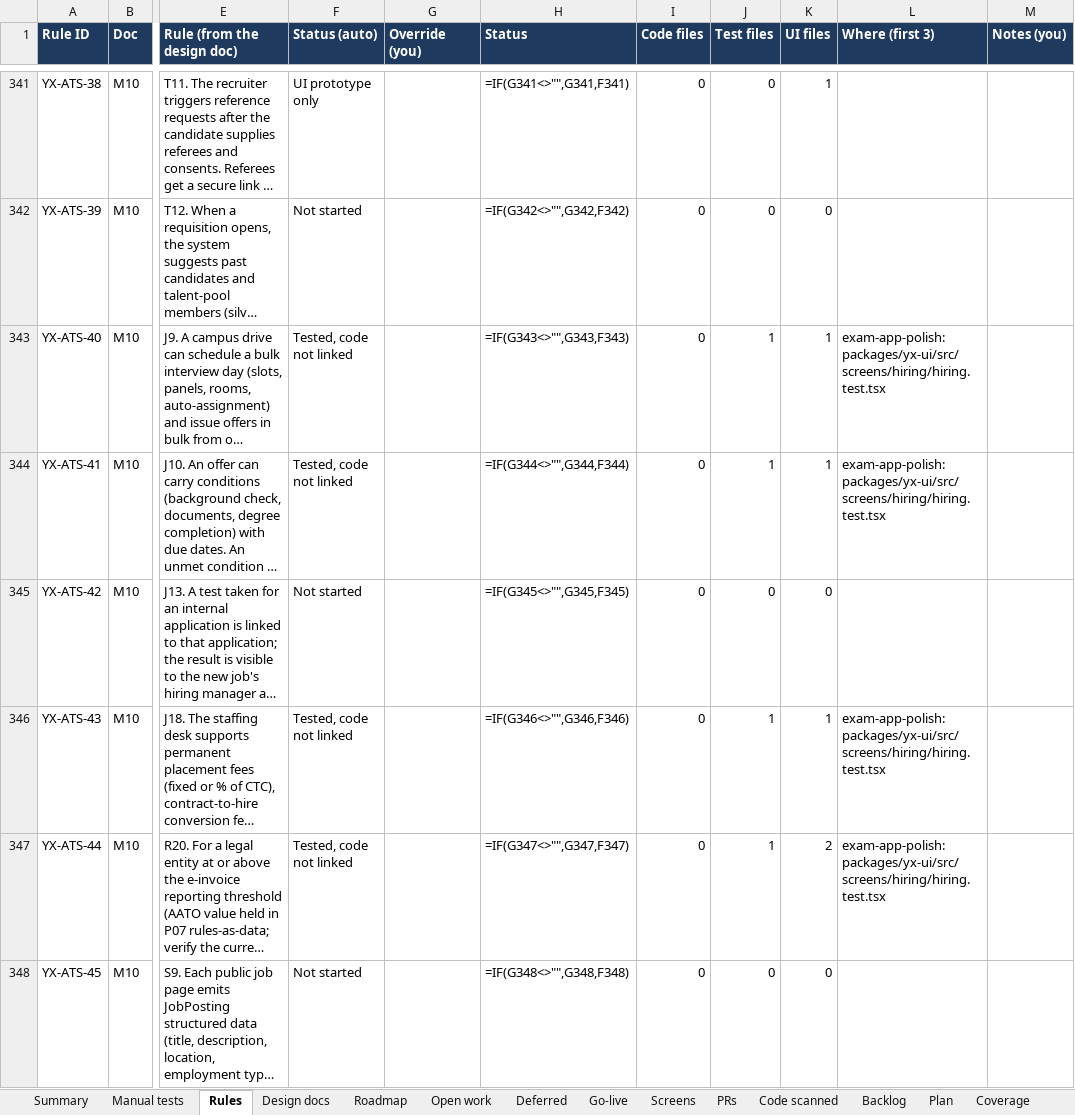
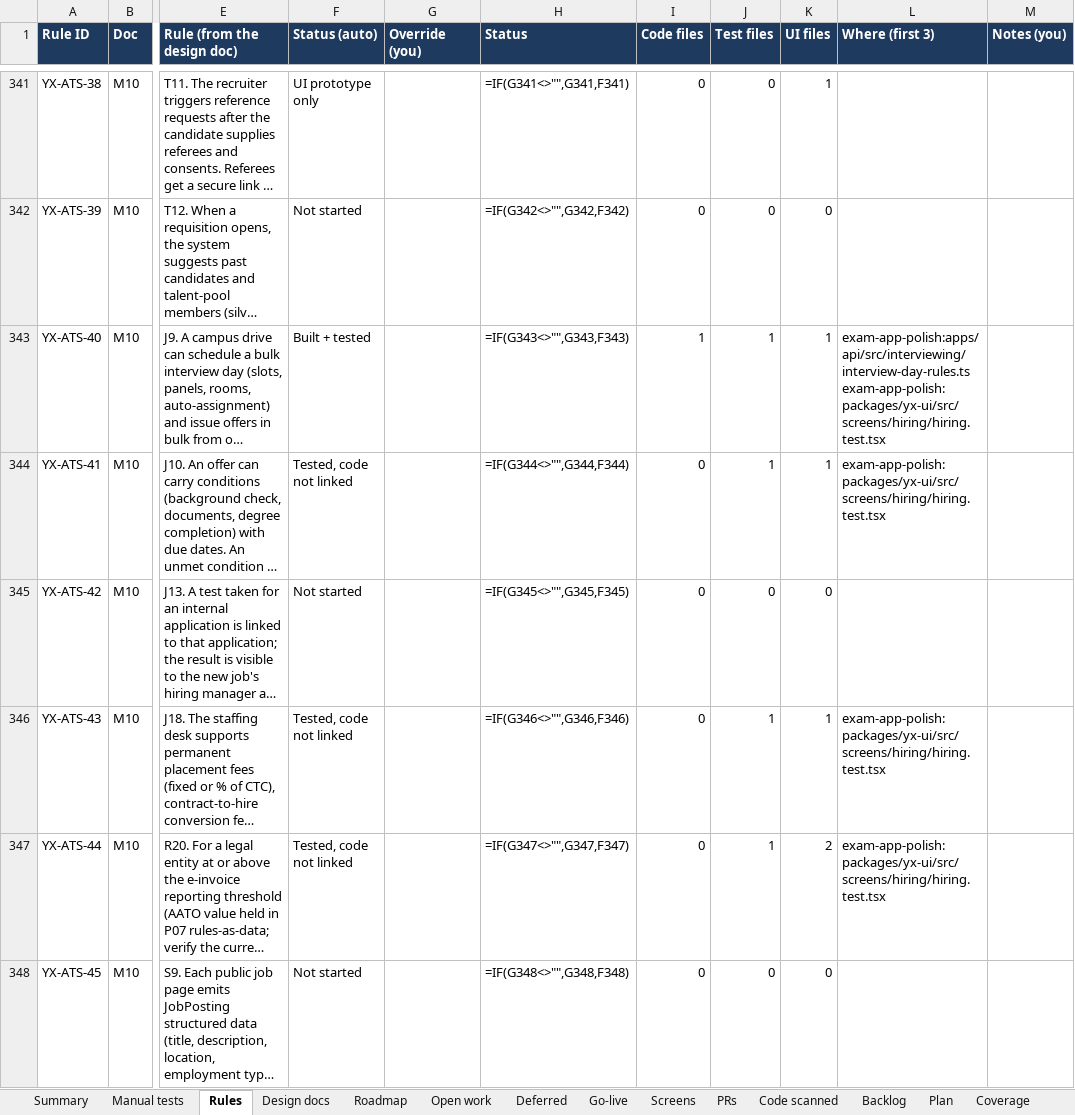
Before and after one commit to hari9495/exam-app, an Excel workbook: docs/yukthix/tracker/YukthiX-Tracker.xlsx, sheet Rules, drawn as a sheet; only a part is shown, gaps mark what is left out; long unchanged cells end in …; values as stored, in another font and other column widths than the file's, no borders; formulas without a stored value are shown as written; conditional formats not drawn; ↵ is a line break in a cell; the diff names each change by its address in the sheet, - before the commit and + after, or states it on an @@ line.

```diff
--- a/docs/yukthix/tracker/YukthiX-Tracker.xlsx (sheet Rules)
+++ b/docs/yukthix/tracker/YukthiX-Tracker.xlsx (sheet Rules)
-F343 (Status (auto)): Tested, code not linked
+F343 (Status (auto)): Built + tested
-I343 (Code files): 0
+I343 (Code files): 1
-L343 (Where (first 3)): exam-app-polish:packages/yx-ui/src/screens/hiring/hiring.test.tsx
+L343 (Where (first 3)): exam-app-polish:apps/api/src/interviewing/interview-day-rules.ts ↵ exam-app-polish:packages/yx-ui/src/screens/hiring/hiring.test.tsx
```
Also changed, not shown: sheet Manual tests, sheet Summary, sheet Screens, sheet Code scanned, 2 other files.
